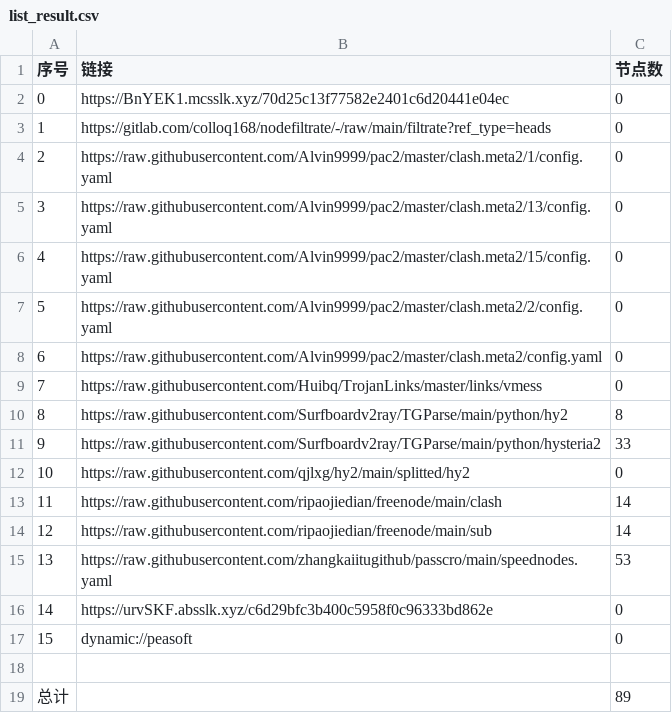
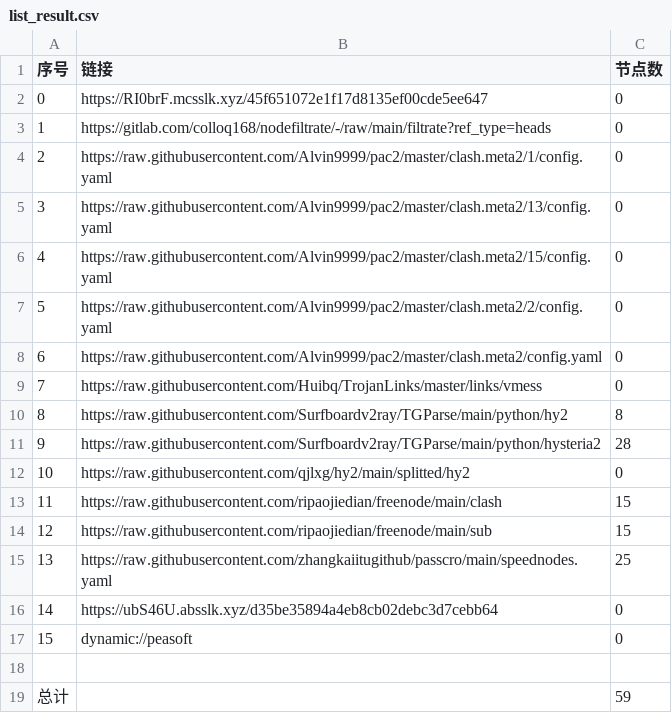
Before and after one commit to jamph826/NoMoreWalls, a CSV file: list_result.csv, drawn as a sheet.

```diff
--- a/list_result.csv
+++ b/list_result.csv
@@ -1,3 +1,3 @@
 序号,链接,节点数
-0,https://BnYEK1.mcsslk.xyz/70d25c13f77582e2401c6d20441e04ec,0
+0,https://RI0brF.mcsslk.xyz/45f651072e1f17d8135ef00cde5ee647,0
 1,https://gitlab.com/colloq168/nodefiltrate/-/raw/main/filtrate?ref_type=heads,0
@@ -10,10 +10,10 @@
 8,https://raw.githubusercontent.com/Surfboardv2ray/TGParse/main/python/hy2,8
-9,https://raw.githubusercontent.com/Surfboardv2ray/TGParse/main/python/hysteria2,33
+9,https://raw.githubusercontent.com/Surfboardv2ray/TGParse/main/python/hysteria2,28
 10,https://raw.githubusercontent.com/qjlxg/hy2/main/splitted/hy2,0
-11,https://raw.githubusercontent.com/ripaojiedian/freenode/main/clash,14
-12,https://raw.githubusercontent.com/ripaojiedian/freenode/main/sub,14
-13,https://raw.githubusercontent.com/zhangkaiitugithub/passcro/main/speednodes.yaml,53
-14,https://urvSKF.absslk.xyz/c6d29bfc3b400c5958f0c96333bd862e,0
+11,https://raw.githubusercontent.com/ripaojiedian/freenode/main/clash,15
+12,https://raw.githubusercontent.com/ripaojiedian/freenode/main/sub,15
+13,https://raw.githubusercontent.com/zhangkaiitugithub/passcro/main/speednodes.yaml,25
+14,https://ubS46U.absslk.xyz/d35be35894a4eb8cb02debc3d7cebb64,0
 15,dynamic://peasoft,0
 
-总计,,89
+总计,,59
```
Also changed, not shown: 20 other files.
